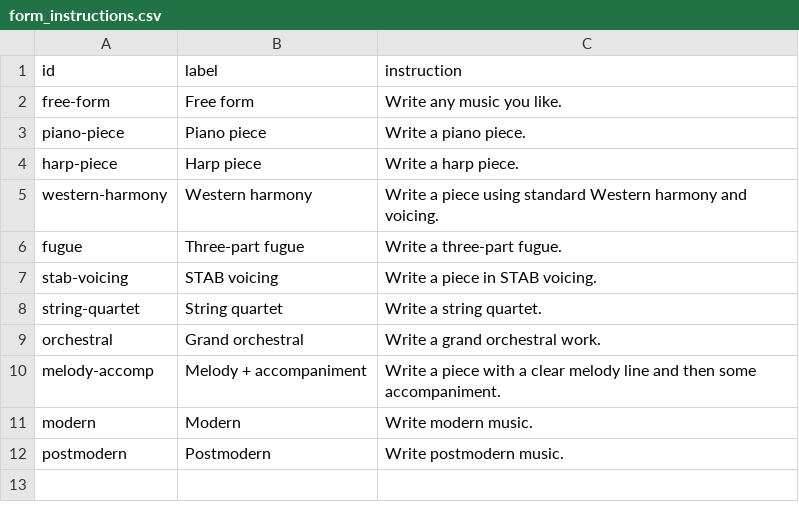
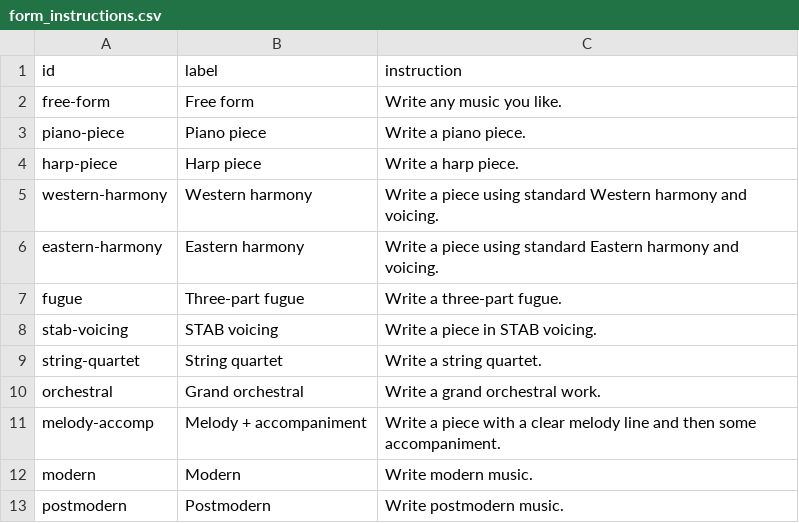
Before and after one commit to nateykang/llm-music-expression, a CSV file: prompts/form_instructions.csv, drawn as a sheet.

```diff
--- a/prompts/form_instructions.csv
+++ b/prompts/form_instructions.csv
@@ -5,2 +5,3 @@ harp-piece,Harp piece,Write a harp piece.
 western-harmony,Western harmony,Write a piece using standard Western harmony and voicing.
+eastern-harmony,Eastern harmony,Write a piece using standard Eastern harmony and voicing.
 fugue,Three-part fugue,Write a three-part fugue.
```
Also changed, not shown: 14 other files.
